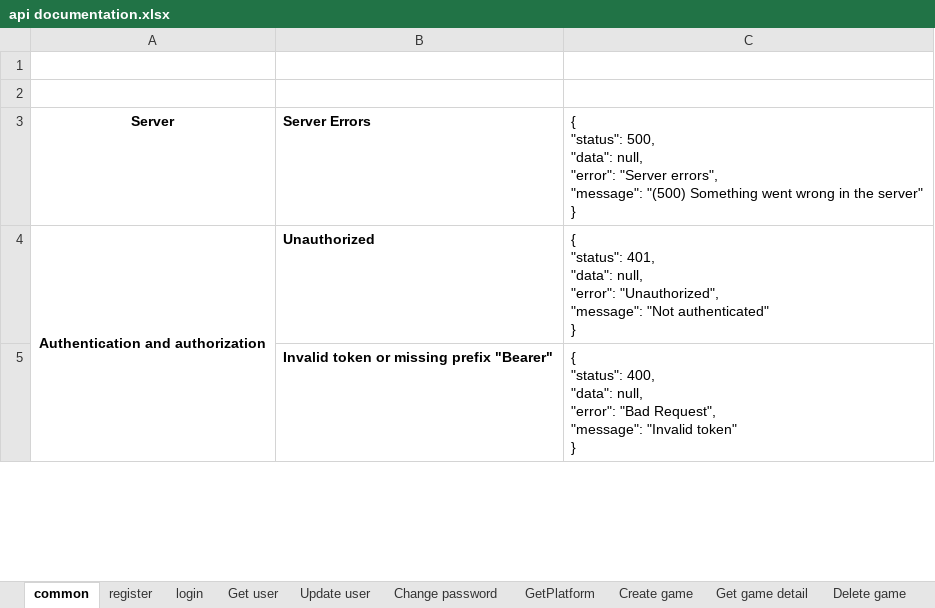
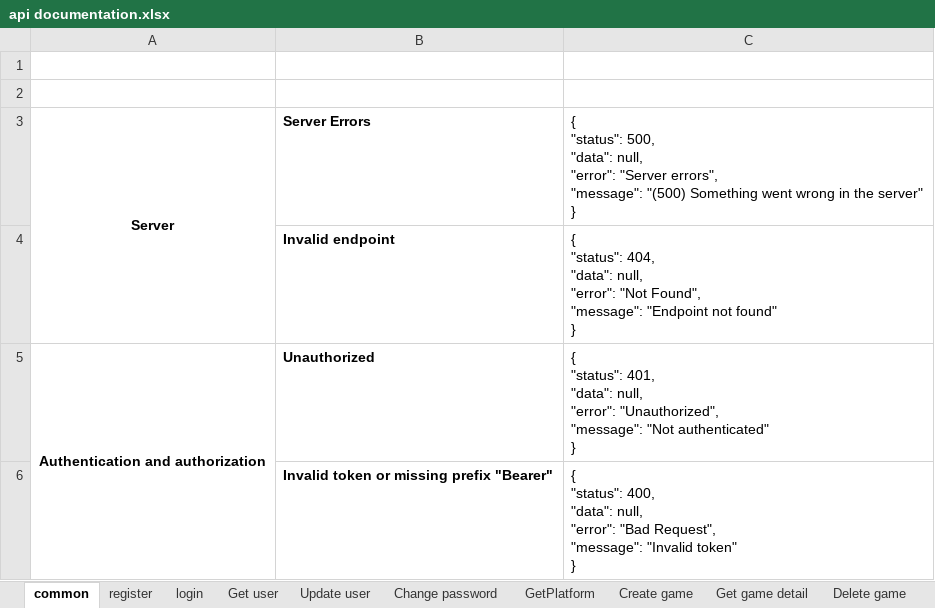
Before and after one commit to ntikhoa/GaHu, an Excel workbook: api documentation.xlsx, sheet common, drawn as a sheet; only a part is shown; values as stored, in another font and other column widths than the file's, no borders; ↵ is a line break in a cell; the diff names each change by its address in the sheet, - before the commit and + after, or states it on an @@ line.

```diff
--- a/api documentation.xlsx (sheet common)
+++ b/api documentation.xlsx (sheet common)
+A3:A4 merged
+row 4:  | Invalid endpoint | { ↵ "status": 404, ↵ "data": null, ↵ "error": "Not Found", ↵ "message": "Endpoint not found" ↵ }
```
Also changed, not shown: sheet Get games, 4 other files.
